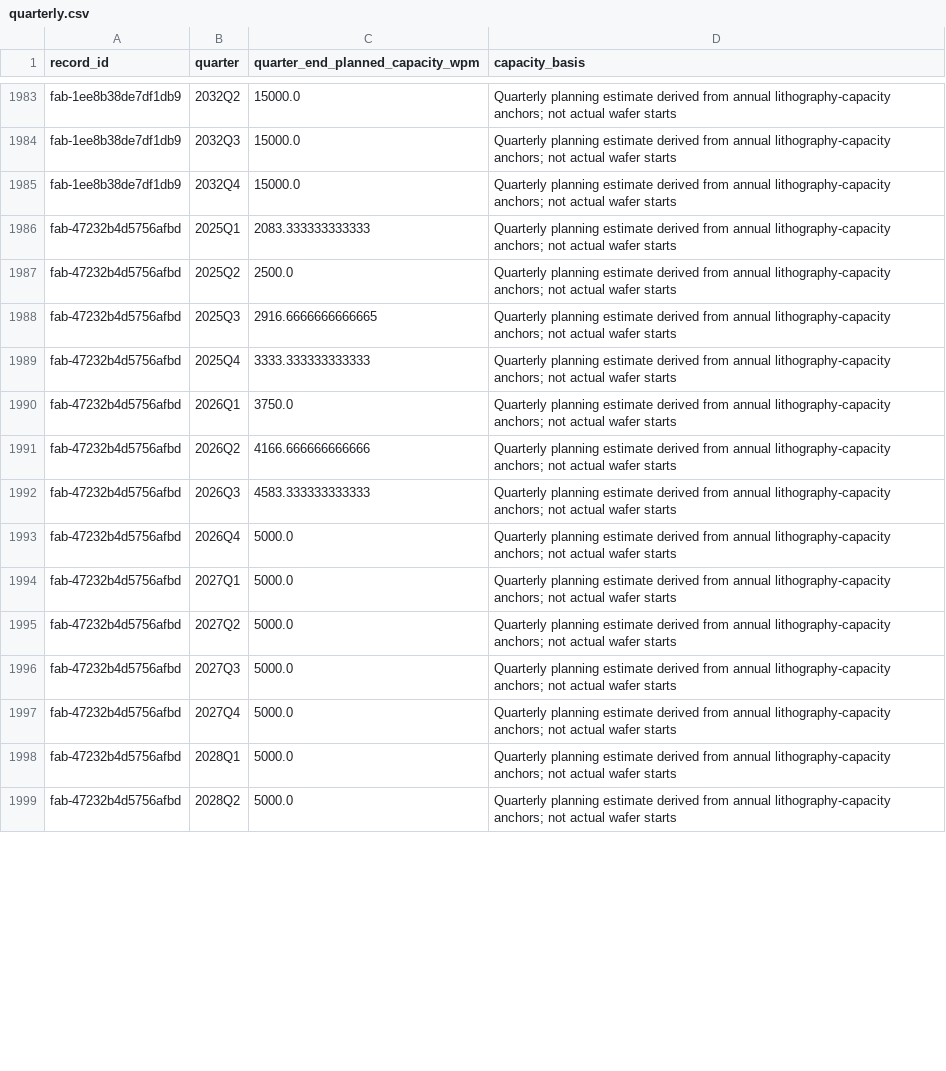
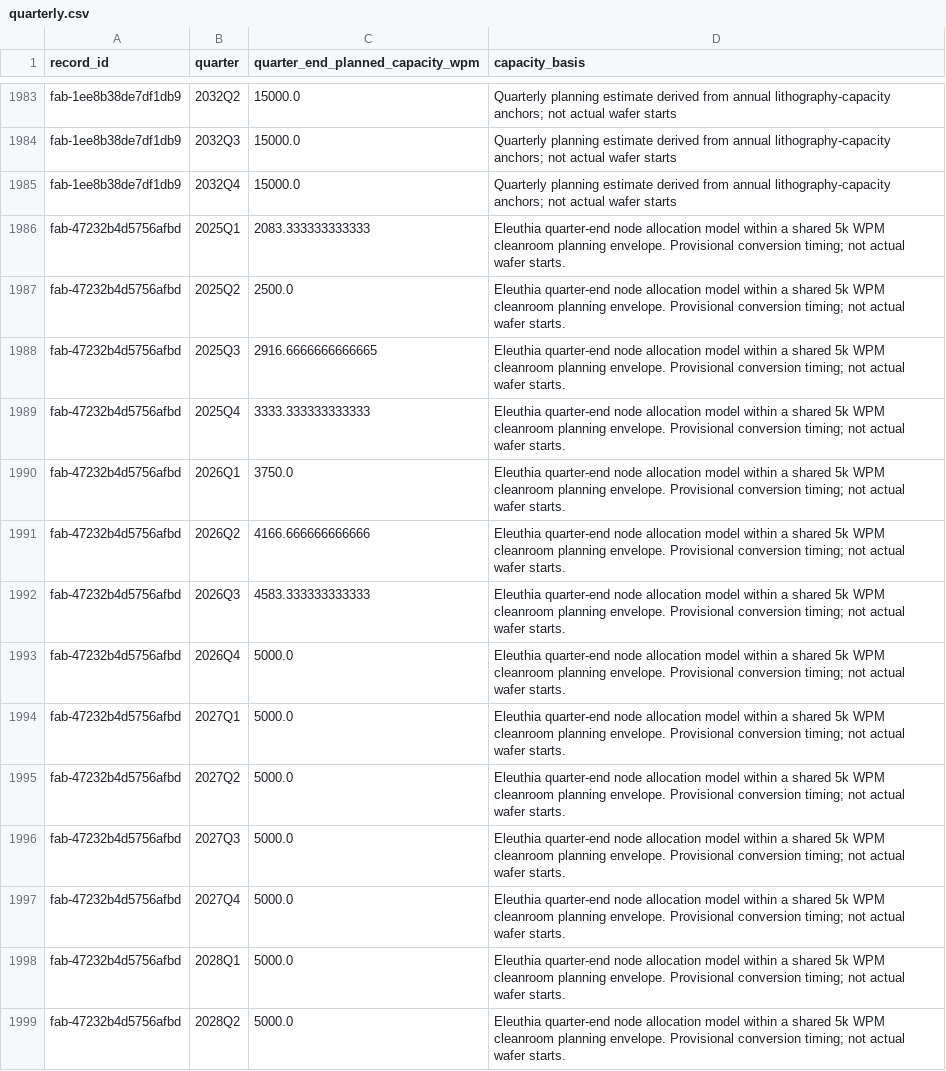
Before and after one commit to kldn04/20977, a CSV file: quarterly.csv, drawn as a sheet; only a part is shown, gaps mark what is left out; the diff covers the shown part only.

Commit message:
Keep Samsung V1 conversion within one room and identify pilot capacity

```diff
--- a/quarterly.csv
+++ b/quarterly.csv
@@ -1985,15 +1985,15 @@ fab-1ee8b38de7df1db9,2032Q3,15000.0,Quarterly planning estimate derived from ann
 fab-1ee8b38de7df1db9,2032Q4,15000.0,Quarterly planning estimate derived from annual lithography-capacity anchors; not actual wafer starts
-fab-47232b4d5756afbd,2025Q1,2083.333333333333,Quarterly planning estimate derived from annual lithography-capacity anchors; not actual wafer starts
-fab-47232b4d5756afbd,2025Q2,2500.0,Quarterly planning estimate derived from annual lithography-capacity anchors; not actual wafer starts
-fab-47232b4d5756afbd,2025Q3,2916.6666666666665,Quarterly planning estimate derived from annual lithography-capacity anchors; not actual wafer starts
-fab-47232b4d5756afbd,2025Q4,3333.333333333333,Quarterly planning estimate derived from annual lithography-capacity anchors; not actual wafer starts
-fab-47232b4d5756afbd,2026Q1,3750.0,Quarterly planning estimate derived from annual lithography-capacity anchors; not actual wafer starts
-fab-47232b4d5756afbd,2026Q2,4166.666666666666,Quarterly planning estimate derived from annual lithography-capacity anchors; not actual wafer starts
-fab-47232b4d5756afbd,2026Q3,4583.333333333333,Quarterly planning estimate derived from annual lithography-capacity anchors; not actual wafer starts
-fab-47232b4d5756afbd,2026Q4,5000.0,Quarterly planning estimate derived from annual lithography-capacity anchors; not actual wafer starts
-fab-47232b4d5756afbd,2027Q1,5000.0,Quarterly planning estimate derived from annual lithography-capacity anchors; not actual wafer starts
-fab-47232b4d5756afbd,2027Q2,5000.0,Quarterly planning estimate derived from annual lithography-capacity anchors; not actual wafer starts
-fab-47232b4d5756afbd,2027Q3,5000.0,Quarterly planning estimate derived from annual lithography-capacity anchors; not actual wafer starts
-fab-47232b4d5756afbd,2027Q4,5000.0,Quarterly planning estimate derived from annual lithography-capacity anchors; not actual wafer starts
-fab-47232b4d5756afbd,2028Q1,5000.0,Quarterly planning estimate derived from annual lithography-capacity anchors; not actual wafer starts
-fab-47232b4d5756afbd,2028Q2,5000.0,Quarterly planning estimate derived from annual lithography-capacity anchors; not actual wafer starts
+fab-47232b4d5756afbd,2025Q1,2083.333333333333,Eleuthia quarter-end node allocation model within a shared 5k WPM cleanroom planning envelope. Provisional conversion timing; not actual wafer starts.
+fab-47232b4d5756afbd,2025Q2,2500.0,Eleuthia quarter-end node allocation model within a shared 5k WPM cleanroom planning envelope. Provisional conversion timing; not actual wafer starts.
+fab-47232b4d5756afbd,2025Q3,2916.6666666666665,Eleuthia quarter-end node allocation model within a shared 5k WPM cleanroom planning envelope. Provisional conversion timing; not actual wafer starts.
+fab-47232b4d5756afbd,2025Q4,3333.333333333333,Eleuthia quarter-end node allocation model within a shared 5k WPM cleanroom planning envelope. Provisional conversion timing; not actual wafer starts.
+fab-47232b4d5756afbd,2026Q1,3750.0,Eleuthia quarter-end node allocation model within a shared 5k WPM cleanroom planning envelope. Provisional conversion timing; not actual wafer starts.
+fab-47232b4d5756afbd,2026Q2,4166.666666666666,Eleuthia quarter-end node allocation model within a shared 5k WPM cleanroom planning envelope. Provisional conversion timing; not actual wafer starts.
+fab-47232b4d5756afbd,2026Q3,4583.333333333333,Eleuthia quarter-end node allocation model within a shared 5k WPM cleanroom planning envelope. Provisional conversion timing; not actual wafer starts.
+fab-47232b4d5756afbd,2026Q4,5000.0,Eleuthia quarter-end node allocation model within a shared 5k WPM cleanroom planning envelope. Provisional conversion timing; not actual wafer starts.
+fab-47232b4d5756afbd,2027Q1,5000.0,Eleuthia quarter-end node allocation model within a shared 5k WPM cleanroom planning envelope. Provisional conversion timing; not actual wafer starts.
+fab-47232b4d5756afbd,2027Q2,5000.0,Eleuthia quarter-end node allocation model within a shared 5k WPM cleanroom planning envelope. Provisional conversion timing; not actual wafer starts.
+fab-47232b4d5756afbd,2027Q3,5000.0,Eleuthia quarter-end node allocation model within a shared 5k WPM cleanroom planning envelope. Provisional conversion timing; not actual wafer starts.
+fab-47232b4d5756afbd,2027Q4,5000.0,Eleuthia quarter-end node allocation model within a shared 5k WPM cleanroom planning envelope. Provisional conversion timing; not actual wafer starts.
+fab-47232b4d5756afbd,2028Q1,5000.0,Eleuthia quarter-end node allocation model within a shared 5k WPM cleanroom planning envelope. Provisional conversion timing; not actual wafer starts.
+fab-47232b4d5756afbd,2028Q2,5000.0,Eleuthia quarter-end node allocation model within a shared 5k WPM cleanroom planning envelope. Provisional conversion timing; not actual wafer starts.
```
Also changed, not shown: 57 edited cells elsewhere in this file, fabs.csv, 1 other file.
